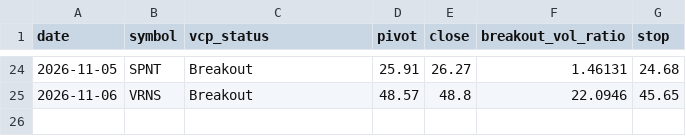
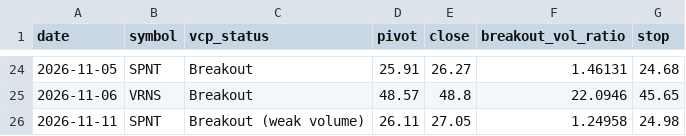
Before and after one commit to teesarasas/sepa-screener, a CSV file: data/signals_log.csv, drawn as a sheet; only a part is shown, gaps mark what is left out.

```diff
--- a/data/signals_log.csv
+++ b/data/signals_log.csv
@@ -25 +25,2 @@ date,symbol,vcp_status,pivot,close,breakout_vol_ratio,stop
 2026-11-06,VRNS,Breakout,48.57,48.8,22.0946,45.65
+2026-11-11,SPNT,Breakout (weak volume),26.11,27.05,1.24958,24.98
```
Also changed, not shown: data/watchlist.csv, 3 other files.
